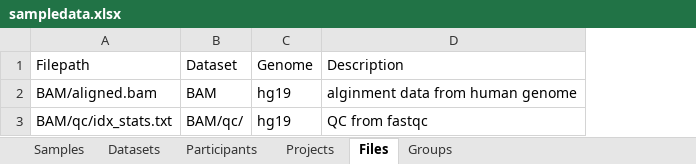
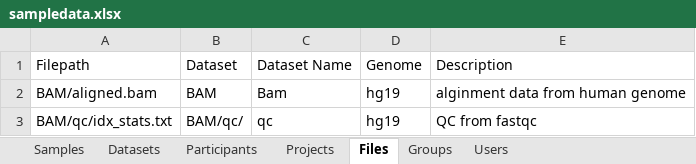
Before and after one commit to UoA-eResearch/mytardis_ingestion_rocrate, an Excel workbook: examples_for_test/print_lab_test/sampledata.xlsx, sheet Files, drawn as a sheet; values as stored, in another font and other column widths than the file's, no borders; the diff names each change by its address in the sheet, - before the commit and + after, or states it on an @@ line.

```diff
--- a/examples_for_test/print_lab_test/sampledata.xlsx (sheet Files)
+++ b/examples_for_test/print_lab_test/sampledata.xlsx (sheet Files)
+sheet tab: Users
+column C, rows 1-3: Dataset Name | Bam | qc
```
Also changed, not shown: sheet Samples, formulas that keep their value.
